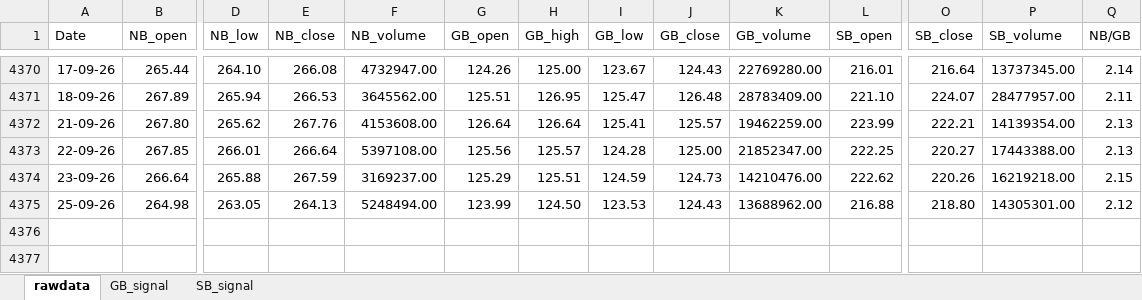
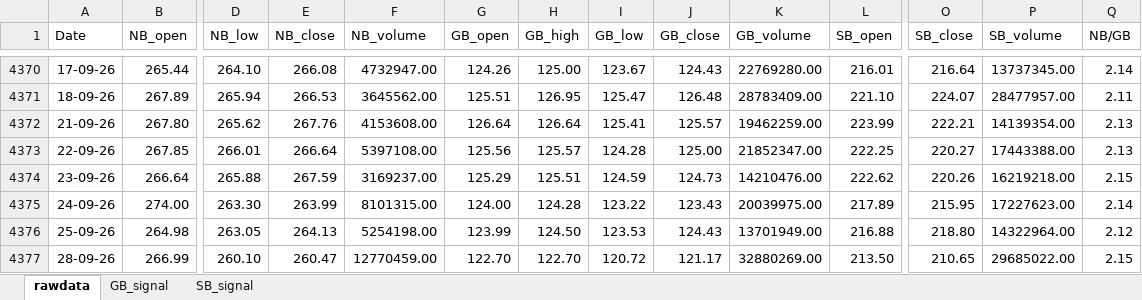
Before and after one commit to thakkars/rotational_invest, an Excel workbook: output/rotation_invest.xlsx, sheet rawdata, drawn as a sheet; only a part is shown, gaps mark what is left out; values as stored, in another font and other column widths than the file's, no borders; addresses are those after the commit; rows hold the shown columns only; the diff names each change by its address in the sheet, - before the commit and + after, or states it on an @@ line.

```diff
--- a/output/rotation_invest.xlsx (sheet rawdata)
+++ b/output/rotation_invest.xlsx (sheet rawdata)
+row 4375: 24-09-26 | 274.00 | 263.30 | 263.99 | 8101315.00 | 124.00 | 124.28 | 123.22 | 123.43 | 20039975.00 | 217.89 | 215.95 | 17227623.00 | 2.14
-F4376 (NB_volume): 5248494.00
+F4376 (NB_volume): 5254198.00
-K4376 (GB_volume): 13688962.00
+K4376 (GB_volume): 13701949.00
-P4376 (SB_volume): 14305301.00
+P4376 (SB_volume): 14322964.00
+row 4377: 28-09-26 | 266.99 | 260.10 | 260.47 | 12770459.00 | 122.70 | 122.70 | 120.72 | 121.17 | 32880269.00 | 213.50 | 210.65 | 29685022.00 | 2.15
```
Also changed, not shown: 1 other file.
